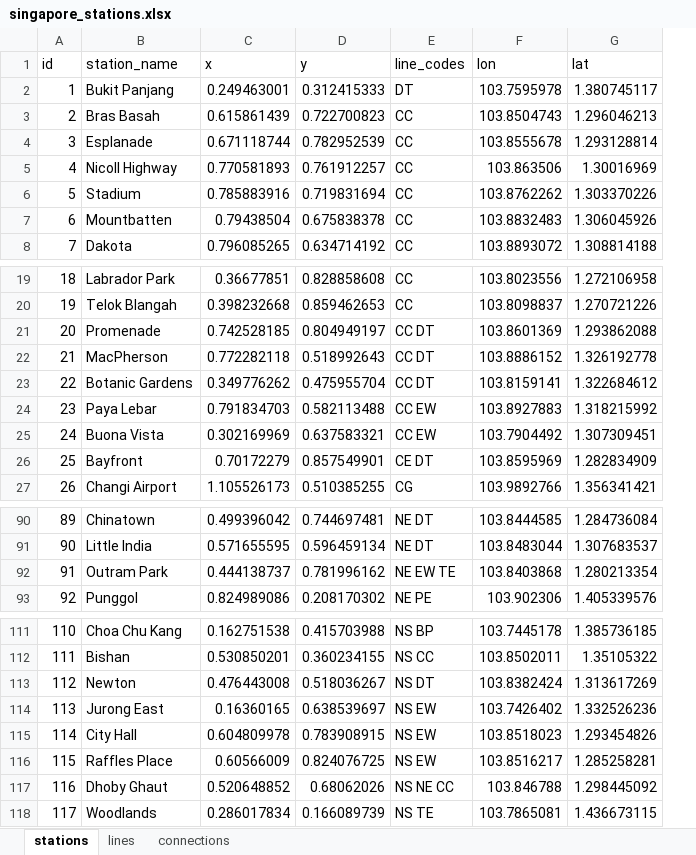
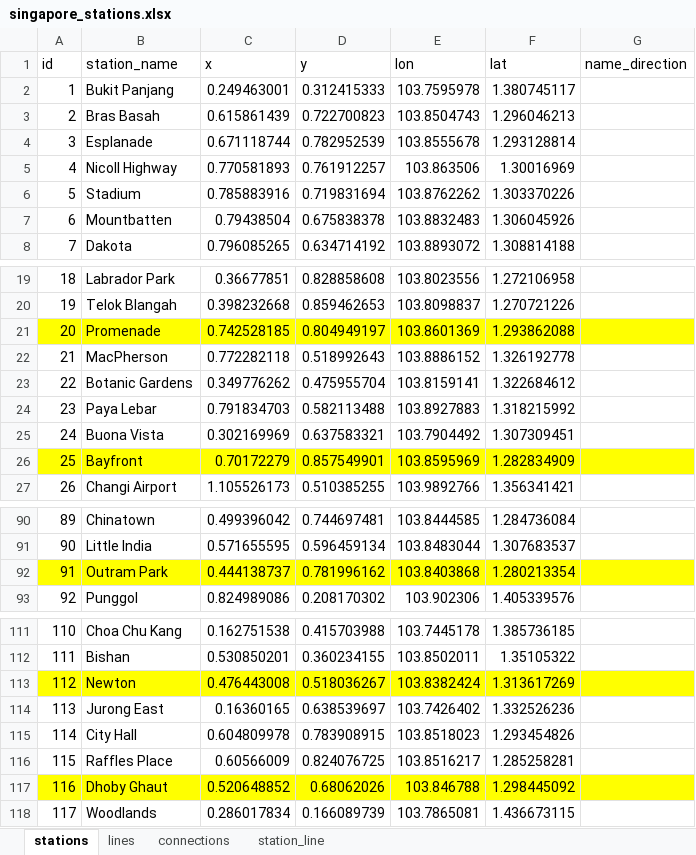
Before and after one commit to AlSkylark/MRT-Network-COMP-1938, an Excel workbook: singapore_stations.xlsx, sheet stations, drawn as a sheet; only a part is shown, gaps mark what is left out; values as stored, in another font and other column widths than the file's, no borders; conditional formats not drawn; removed rows and columns are numbered as before the commit, all else as after; the diff names each change by its address in the sheet, - before the commit and + after, or states it on an @@ line.

```diff
--- a/singapore_stations.xlsx (sheet stations)
+++ b/singapore_stations.xlsx (sheet stations)
+sheet tab: station_line
-column E (line_codes), rows 2-8: DT | CC | CC | CC | CC | CC | CC; rows 19-27: CC | CC | CC DT | CC DT | CC DT | CC EW | CC EW | CE DT | CG; rows 90-93: NE DT | NE DT | NE EW TE | NE PE; rows 111-118: NS BP | NS CC | NS DT | NS EW | NS EW | NS EW | NS NE CC | NS TE
+column G (name_direction), empty
-A21:D21 fill: none
+A21:D21 fill: #FFFF00
-E21:F21 fill: none
+E21:F21 fill: #FFFF00
-A26:D26 fill: none
+A26:D26 fill: #FFFF00
-E26:F26 fill: none
+E26:F26 fill: #FFFF00
-A92:D92 fill: none
+A92:D92 fill: #FFFF00
-E92:F92 fill: none
+E92:F92 fill: #FFFF00
-A113:D113 fill: none
+A113:D113 fill: #FFFF00
-E113:F113 fill: none
+E113:F113 fill: #FFFF00
-A117:D117 fill: none
+A117:D117 fill: #FFFF00
-E117:F117 fill: none
+E117:F117 fill: #FFFF00
```
Also changed, not shown: sheet connections, sheet lines, 4 other files.
